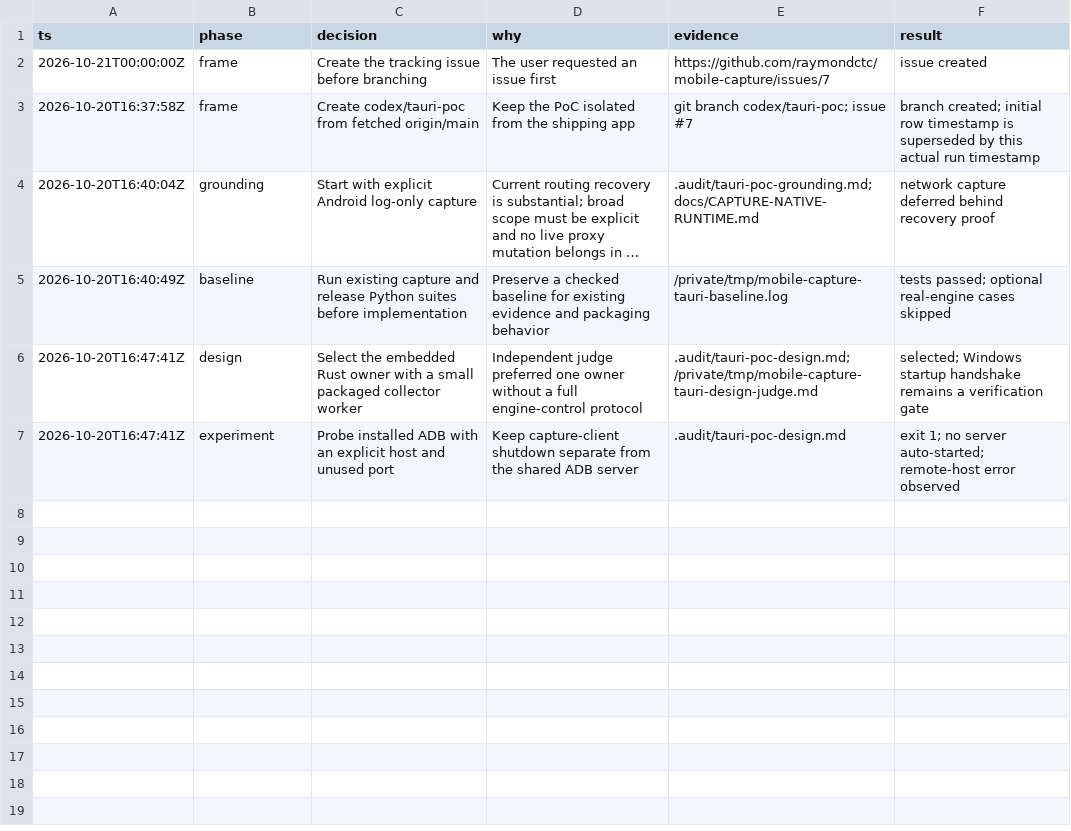
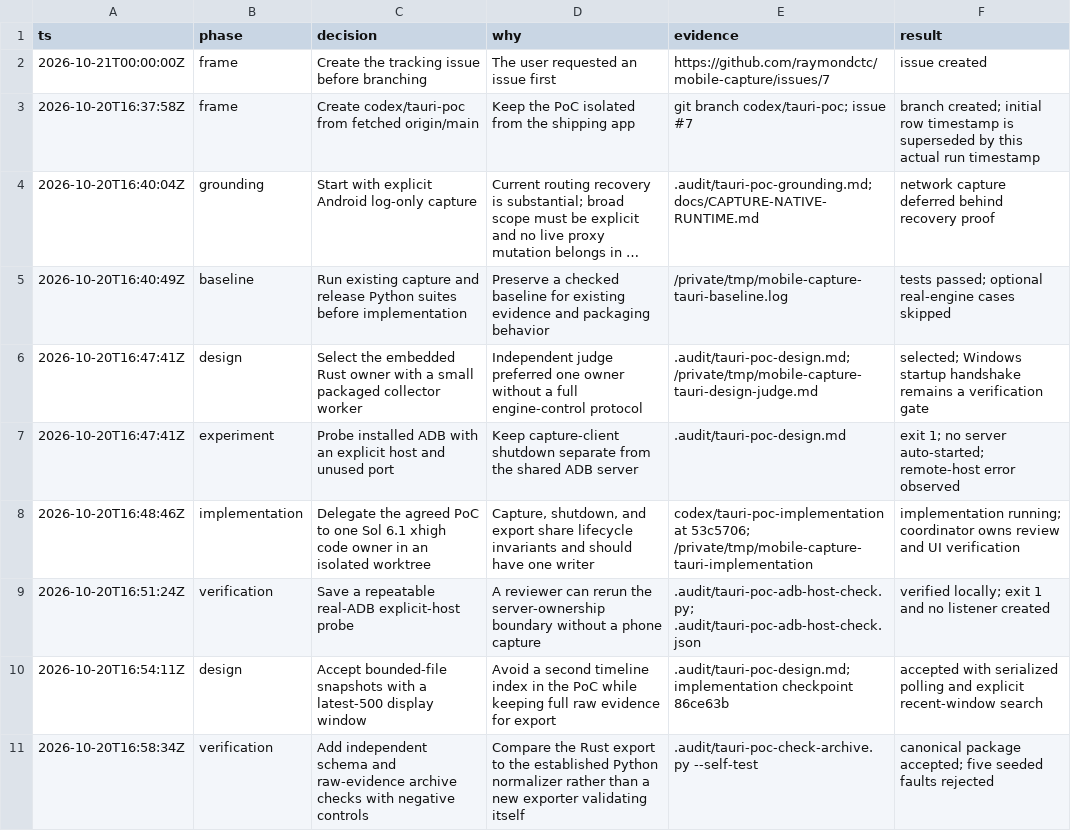
Before and after one commit to raymondctc/mobile-capture, a TSV file: .audit/tauri-poc.tsv, drawn as a sheet; long unchanged cells end in …; the diff names each change by its address in the sheet, - before the commit and + after, or states it on an @@ line.

Commit message:
test(tauri): add independent evidence and ADB probes

```diff
--- a/.audit/tauri-poc.tsv
+++ b/.audit/tauri-poc.tsv
+row 8: 2026-10-20T16:48:46Z | implementation | Delegate the agreed PoC to one Sol 6.1 xhigh code owner in an isolated worktree | Capture, shutdown, and export share lifecycle invariants and should have one writer | codex/tauri-poc-implementation at 53c5706; /private/tmp/mobile-capture-tauri-implementation | implementation running; coordinator owns review and UI verification
+row 9: 2026-10-20T16:51:24Z | verification | Save a repeatable real-ADB explicit-host probe | A reviewer can rerun the server-ownership boundary without a phone capture | .audit/tauri-poc-adb-host-check.py; .audit/tauri-poc-adb-host-check.json | verified locally; exit 1 and no listener created
+row 10: 2026-10-20T16:54:11Z | design | Accept bounded-file snapshots with a latest-500 display window | Avoid a second timeline index in the PoC while keeping full raw evidence for export | .audit/tauri-poc-design.md; implementation checkpoint 86ce63b | accepted with serialized polling and explicit recent-window search
+row 11: 2026-10-20T16:58:34Z | verification | Add independent schema and raw-evidence archive checks with negative controls | Compare the Rust export to the established Python normalizer rather than a new exporter validating itself | .audit/tauri-poc-check-archive.py --self-test | canonical package accepted; five seeded faults rejected
```
Also changed, not shown: 4 other files.
